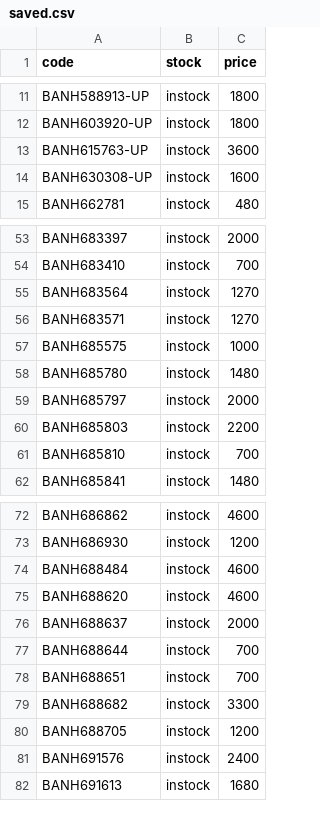
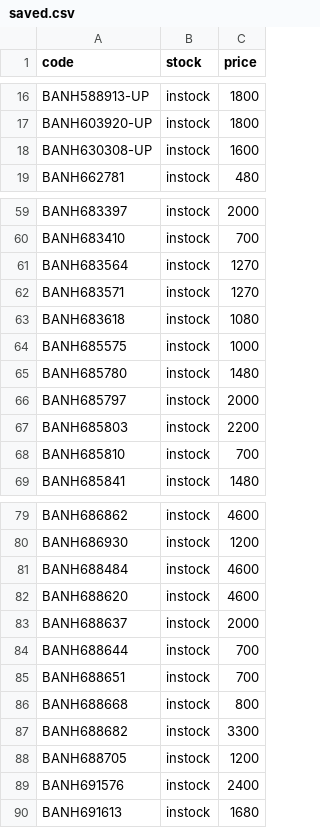
Before and after one commit to vktr107/hlj_price_tracker, a CSV file: saved.csv, drawn as a sheet; only a part is shown, gaps mark what is left out; removed rows and columns are numbered as before the commit, all else as after; the diff covers the shown part only; the diff names each change by its address in the sheet, - before the commit and + after, or states it on an @@ line.

```diff
--- a/saved.csv
+++ b/saved.csv
-row 13: BANH615763-UP | instock | 3600
+row 63: BANH683618 | instock | 1080
+row 86: BANH688668 | instock | 800
```
Also changed, not shown: 11 added rows elsewhere in this file.
